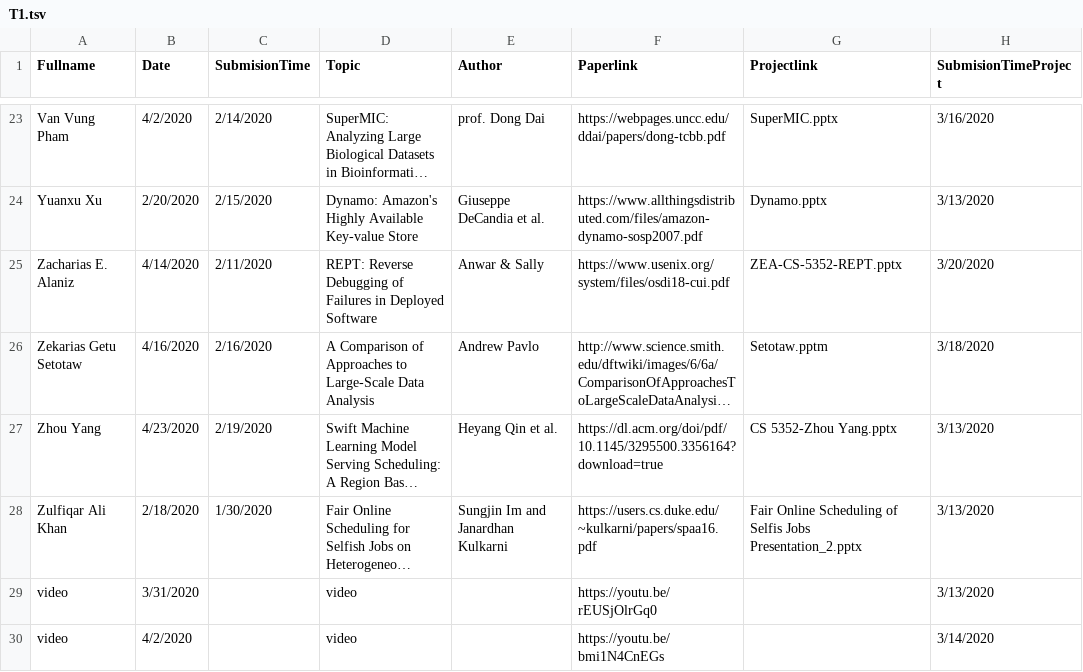
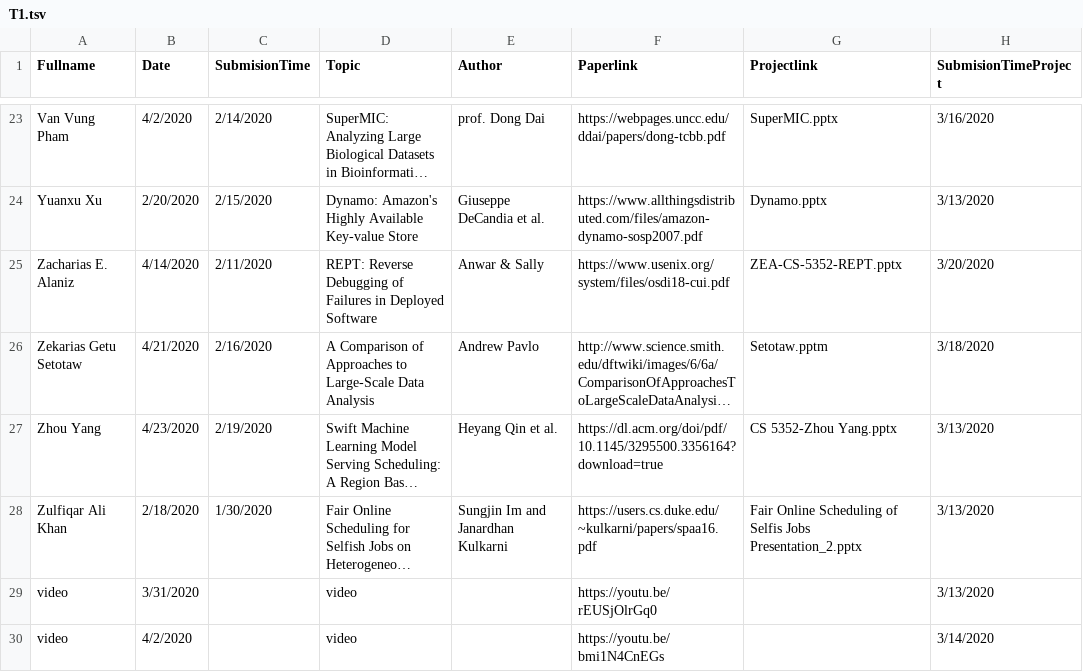
Before and after one commit to iDataVisualizationLab/CS5352, a TSV file: data/T1.tsv, drawn as a sheet; only a part is shown, gaps mark what is left out; long unchanged cells end in …; the diff names each change by its address in the sheet, - before the commit and + after, or states it on an @@ line.

```diff
--- a/data/T1.tsv
+++ b/data/T1.tsv
-B26 (Date): 4/16/2020
+B26 (Date): 4/21/2020
```
Also changed, not shown: data/grade/grade.tsv.
